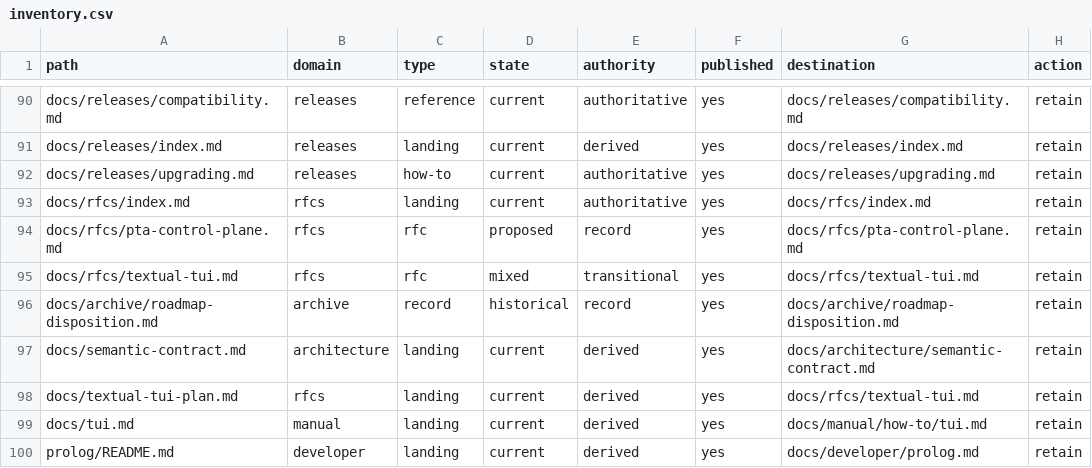
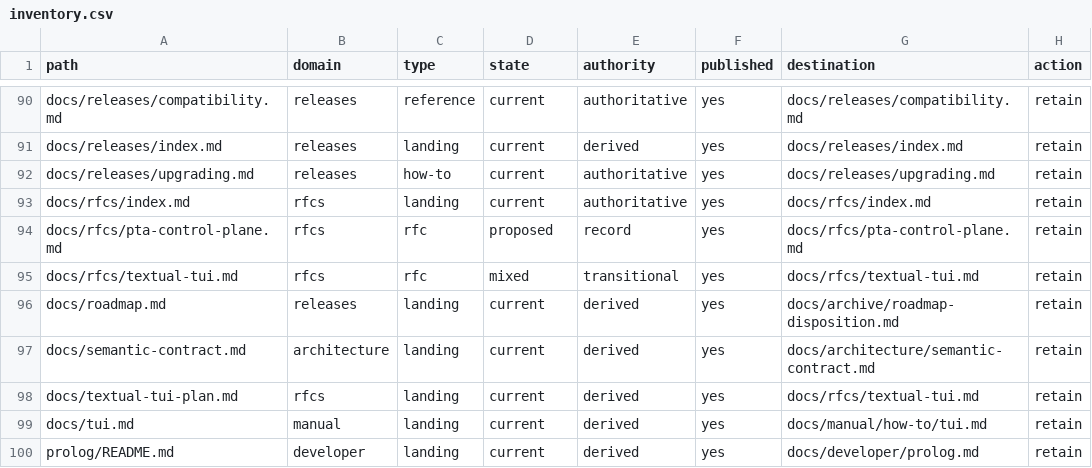
Before and after one commit to enigmatic-figure/PrologTsetlinMachine, a CSV file: docs/_meta/inventory.csv, drawn as a sheet; only a part is shown, gaps mark what is left out.

```diff
--- a/docs/_meta/inventory.csv
+++ b/docs/_meta/inventory.csv
@@ -95,3 +95,3 @@ docs/rfcs/pta-control-plane.md,rfcs,rfc,proposed,record,yes,docs/rfcs/pta-contro
 docs/rfcs/textual-tui.md,rfcs,rfc,mixed,transitional,yes,docs/rfcs/textual-tui.md,retain
-docs/archive/roadmap-disposition.md,archive,record,historical,record,yes,docs/archive/roadmap-disposition.md,retain
+docs/roadmap.md,releases,landing,current,derived,yes,docs/archive/roadmap-disposition.md,retain
 docs/semantic-contract.md,architecture,landing,current,derived,yes,docs/architecture/semantic-contract.md,retain
```
Also changed, not shown: 5 other files.
